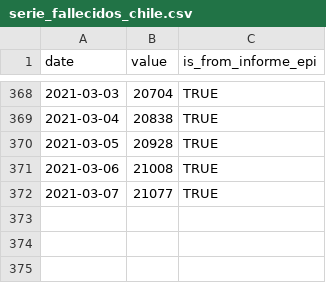
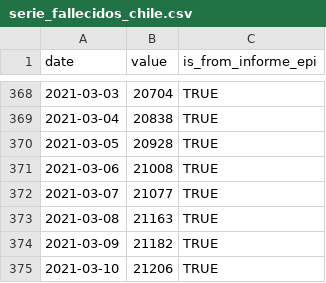
Before and after one commit to javierlopeza/datos-coronavirus-chile, a CSV file: raw_data/chile/serie_fallecidos_chile.csv, drawn as a sheet; only a part is shown, gaps mark what is left out.

```diff
--- a/raw_data/chile/serie_fallecidos_chile.csv
+++ b/raw_data/chile/serie_fallecidos_chile.csv
@@ -372 +372,4 @@ date,value,is_from_informe_epi
 2021-03-07,21077,TRUE
+2021-03-08,21163,TRUE
+2021-03-09,21182,TRUE
+2021-03-10,21206,TRUE
```
Also changed, not shown: input_files/CasosTotalesCumulativo.csv, input_files/TotalesNacionales.csv, 5 other files.
